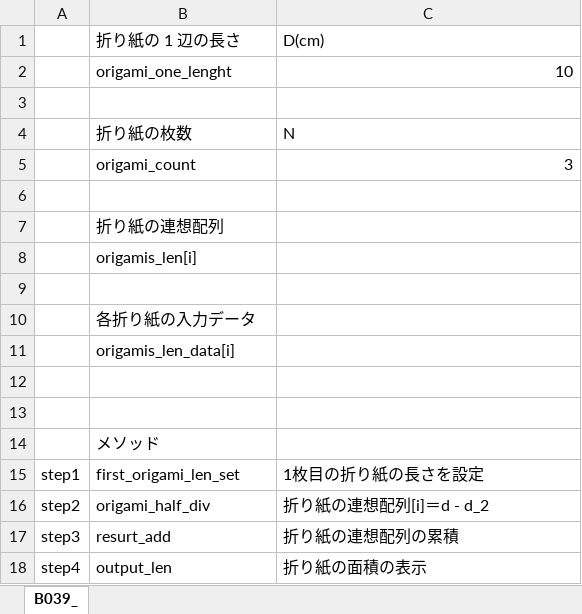
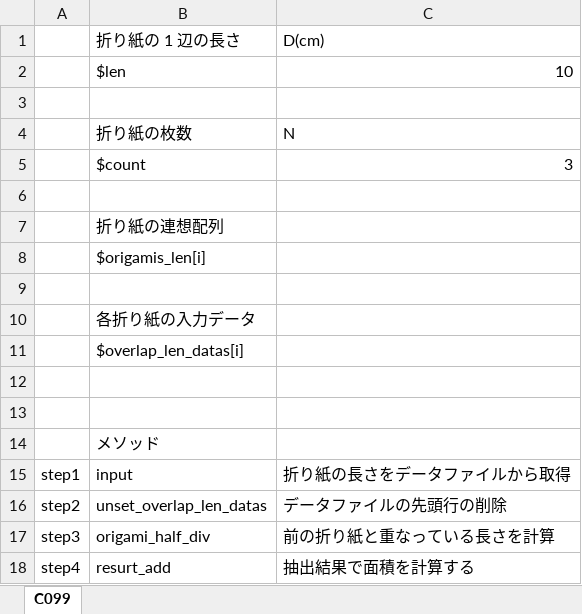
Before and after one commit to selecao11/laravel_paiza, an Excel workbook: C099_折り紙の貼り合わせ.xlsx, sheet C099, drawn as a sheet; values as stored, in another font and other column widths than the file's, no borders; charts and pictures not drawn; removed rows and columns are numbered as before the commit, all else as after; the diff names each change by its address in the sheet, - before the commit and + after, or states it on an @@ line.

```diff
--- a/C099_折り紙の貼り合わせ.xlsx (sheet C099)
+++ b/C099_折り紙の貼り合わせ.xlsx (sheet C099)
-sheet tab: B039_
+sheet tab: C099
-B2: origami_one_lenght
+B2: $len
-B5: origami_count
+B5: $count
-B8: origamis_len[i]
+B8: $origamis_len[i]
-B11: origamis_len_data[i]
+B11: $overlap_len_datas[i]
-row 15: step1 | first_origami_len_set | 1枚目の折り紙の長さを設定
+row 15: step1 | input | 折り紙の長さをデータファイルから取得
+row 16: step2 | unset_overlap_len_datas | データファイルの先頭行の削除
-A17: step2
+A17: step3
-C17: 折り紙の連想配列[i]＝d - d_2
+C17: 前の折り紙と重なっている長さを計算
-A18: step3
+A18: step4
-C18: 折り紙の連想配列の累積
+C18: 抽出結果で面積を計算する
-row 18: step4 | output_len | 折り紙の面積の表示
```
Also changed, not shown: 1 other file.
